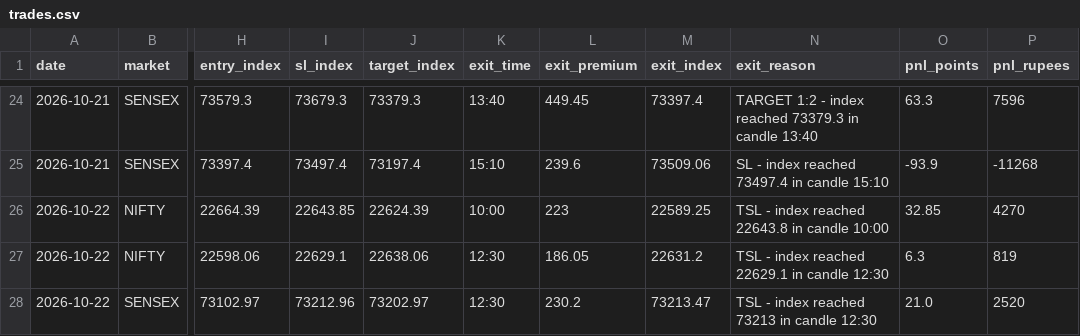
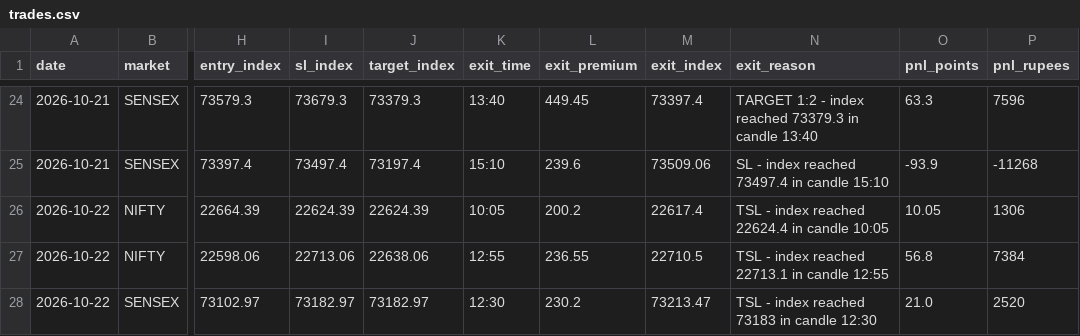
Before and after one commit to Jdingara/share_market_bava, a CSV file: history/orb/trades.csv, drawn as a sheet; only a part is shown, gaps mark what is left out; the diff names each change by its address in the sheet, - before the commit and + after, or states it on an @@ line.

Commit message:
2026-10-22 orb history (paper, step TSL)

```diff
--- a/history/orb/trades.csv
+++ b/history/orb/trades.csv
-I26 (sl_index): 22643.85
+I26 (sl_index): 22624.39
-K26 (exit_time): 10:00
+K26 (exit_time): 10:05
-L26 (exit_premium): 223
+L26 (exit_premium): 200.2
-M26 (exit_index): 22589.25
+M26 (exit_index): 22617.4
-N26 (exit_reason): TSL - index reached 22643.8 in candle 10:00
+N26 (exit_reason): TSL - index reached 22624.4 in candle 10:05
-O26 (pnl_points): 32.85
+O26 (pnl_points): 10.05
-P26 (pnl_rupees): 4270
+P26 (pnl_rupees): 1306
-I27 (sl_index): 22629.1
+I27 (sl_index): 22713.06
-K27 (exit_time): 12:30
+K27 (exit_time): 12:55
-L27 (exit_premium): 186.05
+L27 (exit_premium): 236.55
-M27 (exit_index): 22631.2
+M27 (exit_index): 22710.5
-N27 (exit_reason): TSL - index reached 22629.1 in candle 12:30
+N27 (exit_reason): TSL - index reached 22713.1 in candle 12:55
-O27 (pnl_points): 6.3
+O27 (pnl_points): 56.8
-P27 (pnl_rupees): 819
+P27 (pnl_rupees): 7384
-I28 (sl_index): 73212.96
+I28 (sl_index): 73182.97
-J28 (target_index): 73202.97
+J28 (target_index): 73182.97
-N28 (exit_reason): TSL - index reached 73213 in candle 12:30
+N28 (exit_reason): TSL - index reached 73183 in candle 12:30
```
Also changed, not shown: history/orb/days.csv, 1 other file.
